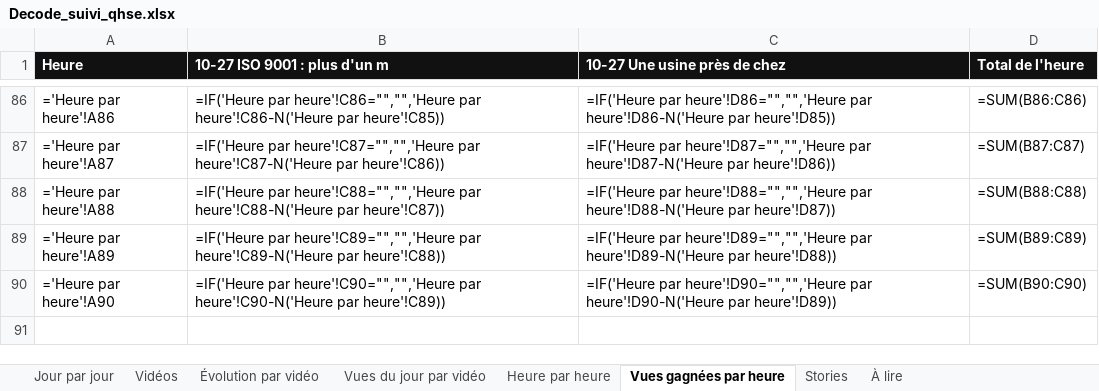
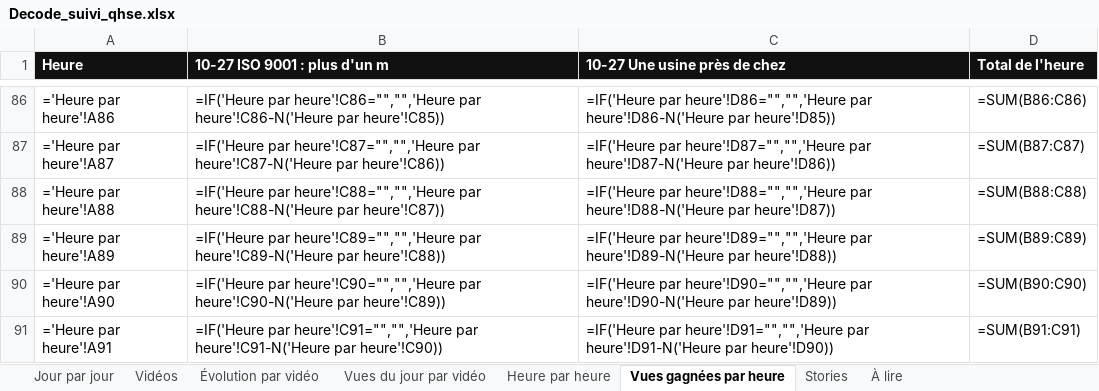
Before and after one commit to StudioDecodeDiffusion/reels-factory, an Excel workbook: suivi/Decode_suivi_qhse.xlsx, sheet Vues gagnées par heure, drawn as a sheet; only a part is shown, gaps mark what is left out; values as stored, in another font and other column widths than the file's, no borders; formulas without a stored value are shown as written; charts and pictures not drawn; the diff names each change by its address in the sheet, - before the commit and + after, or states it on an @@ line.

```diff
--- a/suivi/Decode_suivi_qhse.xlsx (sheet Vues gagnées par heure)
+++ b/suivi/Decode_suivi_qhse.xlsx (sheet Vues gagnées par heure)
+row 91: ='Heure par heure'!A91 | =IF('Heure par heure'!C91="","",'Heure par heure'!C91-N('Heure par heure'!C90)) | =IF('Heure par heure'!D91="","",'Heure par heure'!D91-N('Heure par heure'!D90)) | =SUM(B91:C91)
```
Also changed, not shown: sheet Heure par heure, charts or pictures, suivi/Decode_suivi_actu.xlsx, suivi/Decode_suivi_eco.xlsx, 7 other files.
